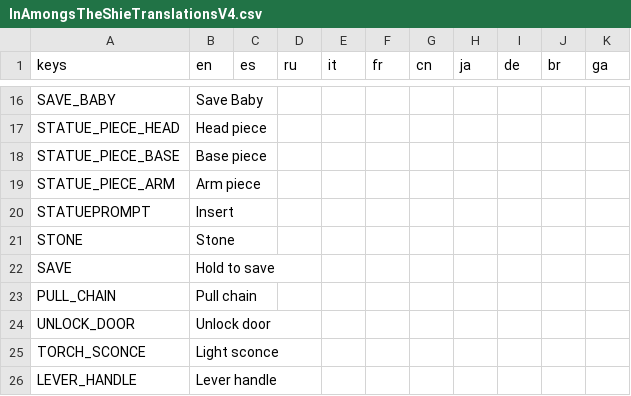
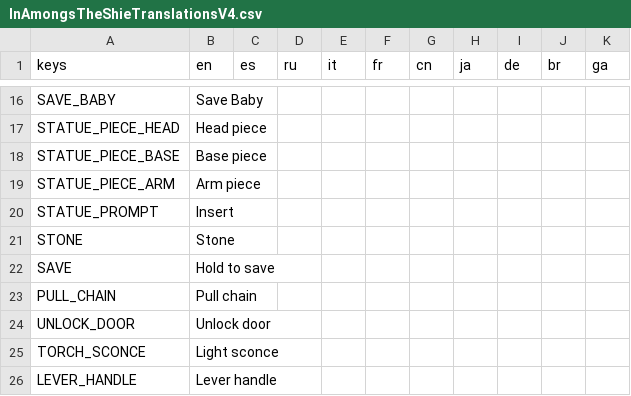
Before and after one commit to Decjoyce/fairy-game, a CSV file: scenes/_player/interaction/hand/Translations/updated/InAmongsTheShieTranslationsV4.csv, drawn as a sheet; only a part is shown, gaps mark what is left out.

```diff
--- a/scenes/_player/interaction/hand/Translations/updated/InAmongsTheShieTranslationsV4.csv
+++ b/scenes/_player/interaction/hand/Translations/updated/InAmongsTheShieTranslationsV4.csv
@@ -19,3 +19,3 @@ STATUE_PIECE_BASE,Base piece,,,,,,,,,
 STATUE_PIECE_ARM,Arm piece,,,,,,,,,
-STATUEPROMPT,Insert,,,,,,,,,
+STATUE_PROMPT,Insert,,,,,,,,,
 STONE,Stone,,,,,,,,,
```
Also changed, not shown: 2 other files.
